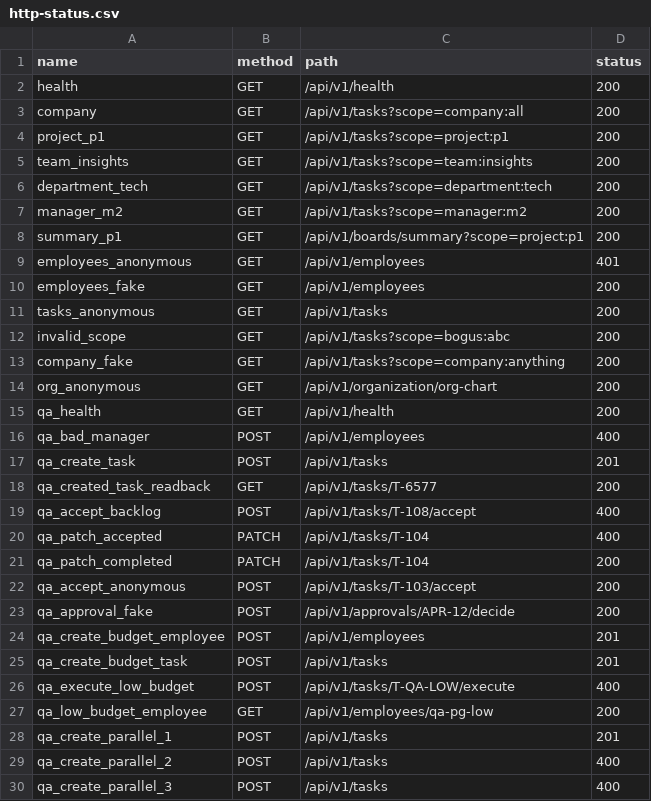
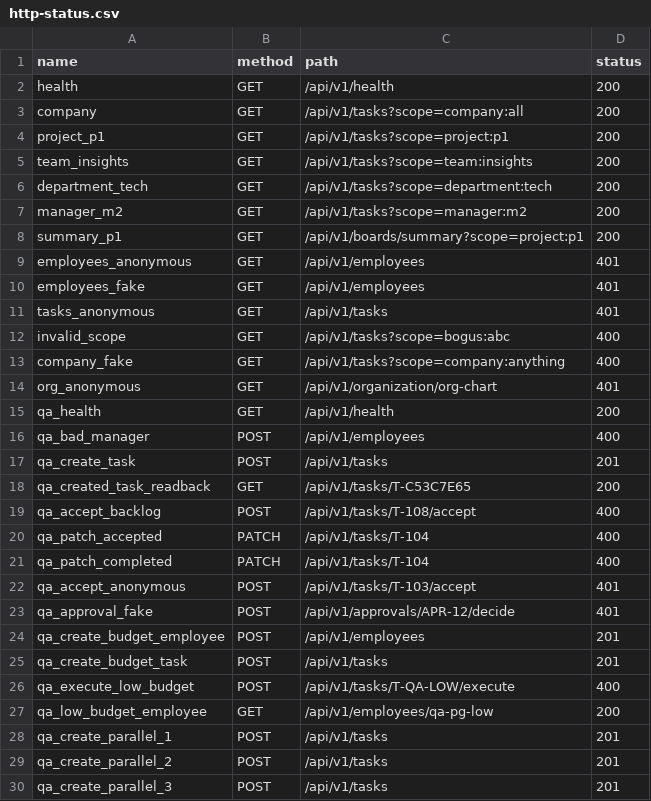
Before and after one commit to cuongbuilh/ai-bussiness-os, a CSV file: test-result/compose/http-status.csv, drawn as a sheet.

```diff
--- a/test-result/compose/http-status.csv
+++ b/test-result/compose/http-status.csv
@@ -9,7 +9,7 @@ summary_p1,GET,/api/v1/boards/summary?scope=project:p1,200
 employees_anonymous,GET,/api/v1/employees,401
-employees_fake,GET,/api/v1/employees,200
-tasks_anonymous,GET,/api/v1/tasks,200
-invalid_scope,GET,/api/v1/tasks?scope=bogus:abc,200
-company_fake,GET,/api/v1/tasks?scope=company:anything,200
-org_anonymous,GET,/api/v1/organization/org-chart,200
+employees_fake,GET,/api/v1/employees,401
+tasks_anonymous,GET,/api/v1/tasks,401
+invalid_scope,GET,/api/v1/tasks?scope=bogus:abc,400
+company_fake,GET,/api/v1/tasks?scope=company:anything,400
+org_anonymous,GET,/api/v1/organization/org-chart,401
 qa_health,GET,/api/v1/health,200
@@ -17,8 +17,8 @@ qa_bad_manager,POST,/api/v1/employees,400
 qa_create_task,POST,/api/v1/tasks,201
-qa_created_task_readback,GET,/api/v1/tasks/T-6577,200
+qa_created_task_readback,GET,/api/v1/tasks/T-C53C7E65,200
 qa_accept_backlog,POST,/api/v1/tasks/T-108/accept,400
 qa_patch_accepted,PATCH,/api/v1/tasks/T-104,400
-qa_patch_completed,PATCH,/api/v1/tasks/T-104,200
-qa_accept_anonymous,POST,/api/v1/tasks/T-103/accept,200
-qa_approval_fake,POST,/api/v1/approvals/APR-12/decide,200
+qa_patch_completed,PATCH,/api/v1/tasks/T-104,400
+qa_accept_anonymous,POST,/api/v1/tasks/T-103/accept,401
+qa_approval_fake,POST,/api/v1/approvals/APR-12/decide,401
 qa_create_budget_employee,POST,/api/v1/employees,201
@@ -28,3 +28,3 @@ qa_low_budget_employee,GET,/api/v1/employees/qa-pg-low,200
 qa_create_parallel_1,POST,/api/v1/tasks,201
-qa_create_parallel_2,POST,/api/v1/tasks,400
-qa_create_parallel_3,POST,/api/v1/tasks,400
+qa_create_parallel_2,POST,/api/v1/tasks,201
+qa_create_parallel_3,POST,/api/v1/tasks,201
```
Also changed, not shown: test-result/acceptance-matrix.csv, 42 other files.
